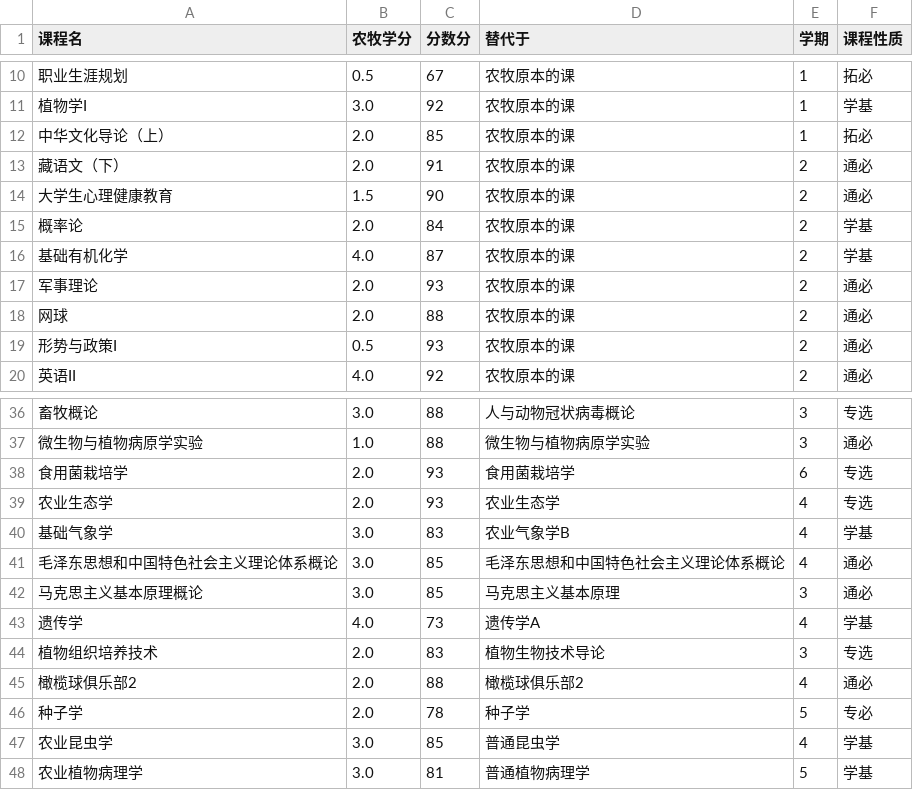
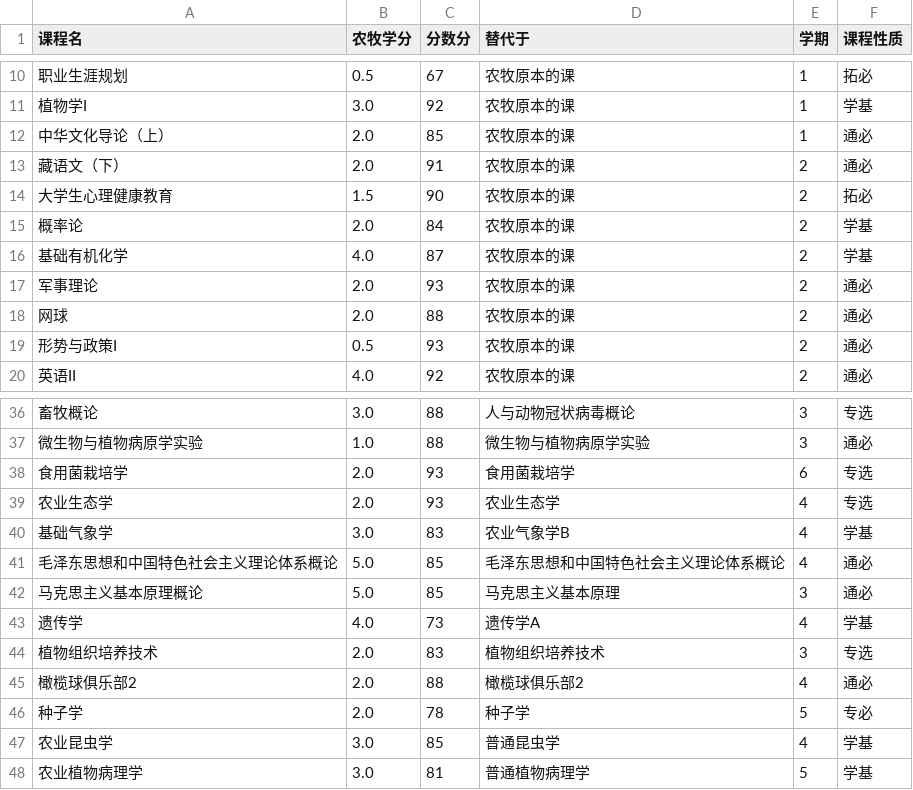
Before and after one commit to sanbei101/chengji-xizang, a CSV file: data.csv, drawn as a sheet; only a part is shown, gaps mark what is left out; the diff covers the shown part only.

```diff
--- a/data.csv
+++ b/data.csv
@@ -11,5 +11,5 @@
 植物学I,3.0 ,92 ,农牧原本的课,1 ,学基
-中华文化导论（上）,2.0 ,85 ,农牧原本的课,1 ,拓必
+中华文化导论（上）,2.0 ,85 ,农牧原本的课,1 ,通必
 藏语文（下）,2.0 ,91 ,农牧原本的课,2 ,通必
-大学生心理健康教育,1.5 ,90 ,农牧原本的课,2 ,通必
+大学生心理健康教育,1.5 ,90 ,农牧原本的课,2 ,拓必
 概率论,2.0 ,84 ,农牧原本的课,2 ,学基
@@ -40,6 +40,6 @@
 基础气象学,3.0 ,83 ,农业气象学B,4 ,学基
-毛泽东思想和中国特色社会主义理论体系概论,3.0 ,85 ,毛泽东思想和中国特色社会主义理论体系概论,4 ,通必
-马克思主义基本原理概论,3.0 ,85 ,马克思主义基本原理,3 ,通必
+毛泽东思想和中国特色社会主义理论体系概论,5.0 ,85 ,毛泽东思想和中国特色社会主义理论体系概论,4 ,通必
+马克思主义基本原理概论,5.0 ,85 ,马克思主义基本原理,3 ,通必
 遗传学,4.0 ,73 ,遗传学A,4 ,学基
-植物组织培养技术,2.0 ,83 ,植物生物技术导论,3 ,专选
+植物组织培养技术,2.0 ,83 ,植物组织培养技术,3 ,专选
 橄榄球俱乐部2,2.0 ,88 ,橄榄球俱乐部2,4 ,通必
```
Also changed, not shown: 23 added rows, 2 removed rows and 4 edited cells elsewhere in this file, 1 other file.
